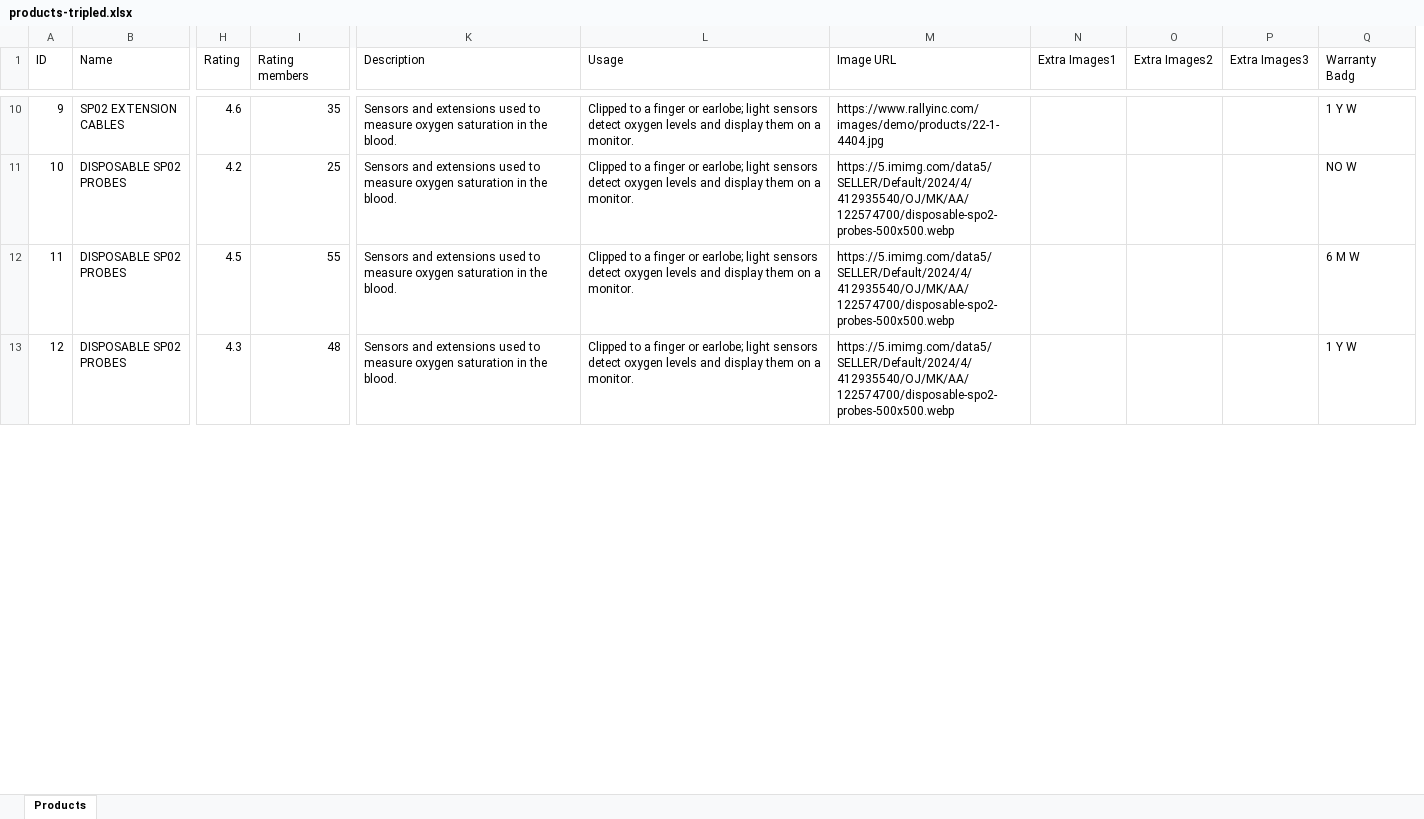
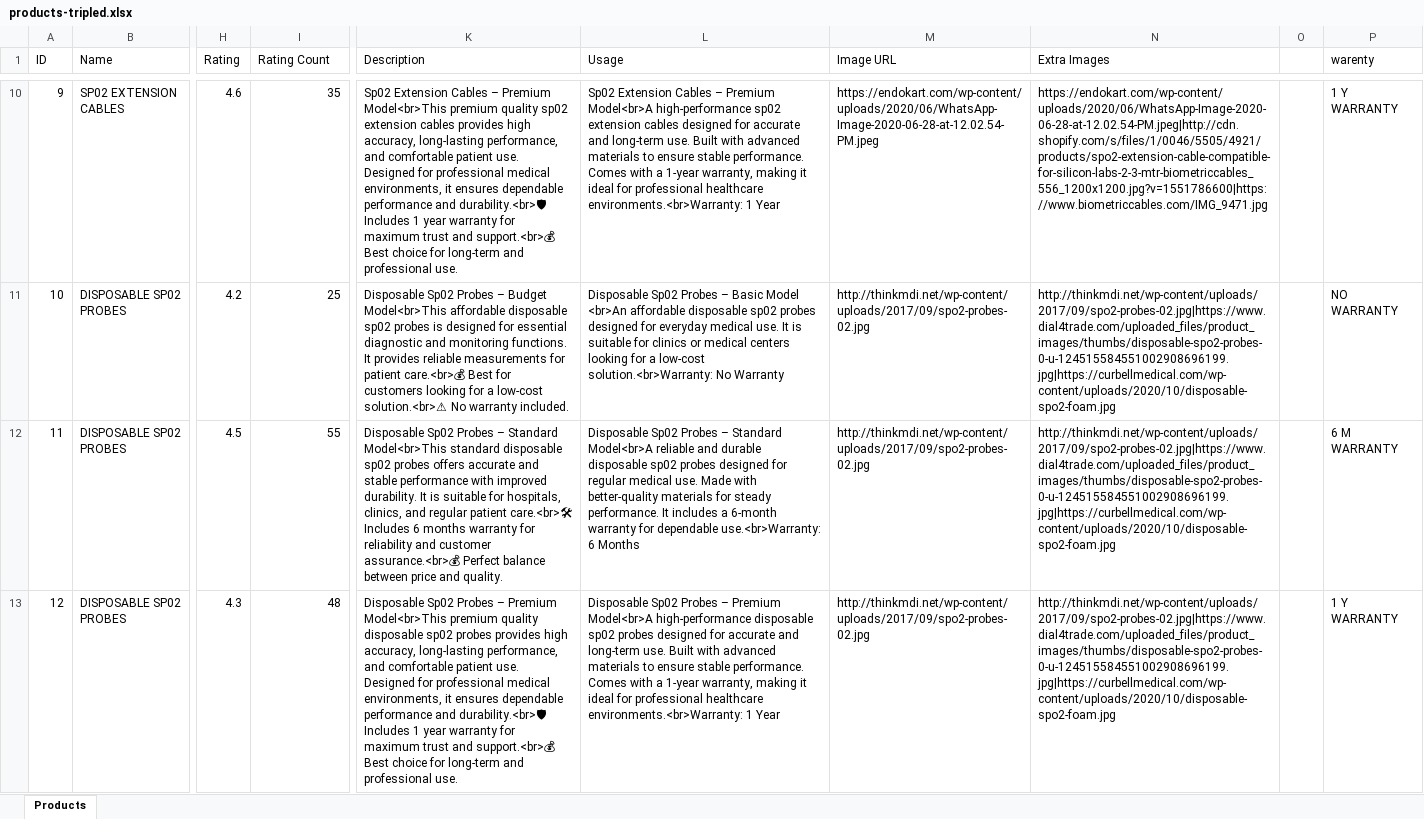
Before and after one commit to samuelpauljalli-star/wilson_health_care, an Excel workbook: products-tripled.xlsx, sheet Products, drawn as a sheet; only a part is shown, gaps mark what is left out; values as stored, in another font and other column widths than the file's, no cell formats; removed rows and columns are numbered as before the commit, all else as after; the diff covers the shown part only; the diff names each change by its address in the sheet, - before the commit and + after, or states it on an @@ line.

Commit message:
Update product data, chatbot and assets
Refresh product catalog and UI: updated data.js import timestamp and many product entries (descriptions, warranties, images, ratings), improved product-detail HTML/CSS/JS and product-manager pages. Hardened chatbot (chatbot.html) to trim queries, block admin/founder-sensitive terms, and improve product search/response flow. Added broken-images-list.json and broken-check-output.txt (script error output) and new WILSON HEALTH CARE PRICE LIST 2026 - Copy.pdf. Updated utility scripts for export/import/sync/triple-products and sync-firebase.html; minor style adjustments to improve metadata quality, admin analytics, and chatbot security/UX.

```diff
--- a/products-tripled.xlsx (sheet Products)
+++ b/products-tripled.xlsx (sheet Products)
-column N (Extra Images1), empty
-column O (Extra Images2), empty
-column P (Extra Images3), empty
-column Q (Warranty Badg), rows 10-13: 1 Y W | NO W | 6 M W | 1 Y W
+column N (Extra Images), rows 10-13: https://endokart.com/wp-content/uploads/2020/06/WhatsApp-Image-2020-06-28-at-12.02.54-PM.jpeg|http://cdn.shopify.com/s/files/1/0046/5505/4921/products/spo2-extension-cable-compatible-for-silicon-labs-2-3-mtr-biometriccables_556_1200x1200.jpg?v=1551786600|https://www.biometriccables.com/IMG_9471.jpg | http://thinkmdi.net/wp-content/uploads/2017/09/spo2-probes-02.jpg|https://www.dial4trade.com/uploaded_files/product_images/thumbs/disposable-spo2-probes-0-u-124515584551002908696199.jpg|https://curbellmedical.com/wp-content/uploads/2020/10/disposable-spo2-foam.jpg | http://thinkmdi.net/wp-content/uploads/2017/09/spo2-probes-02.jpg|https://www.dial4trade.com/uploaded_files/product_images/thumbs/disposable-spo2-probes-0-u-124515584551002908696199.jpg|https://curbellmedical.com/wp-content/uploads/2020/10/disposable-spo2-foam.jpg | http://thinkmdi.net/wp-content/uploads/2017/09/spo2-probes-02.jpg|https://www.dial4trade.com/uploaded_files/product_images/thumbs/disposable-spo2-probes-0-u-124515584551002908696199.jpg|https://curbellmedical.com/wp-content/uploads/2020/10/disposable-spo2-foam.jpg
+column O, empty
+column P (warenty), rows 10-13: 1 Y WARRANTY | NO WARRANTY | 6 M WARRANTY | 1 Y WARRANTY
-I1: Rating members
+I1: Rating Count
-K10 (Description): Sensors and extensions used to measure oxygen saturation in the blood.
+K10 (Description): Sp02 Extension Cables – Premium Model<br>This premium quality sp02 extension cables provides high accuracy, long-lasting performance, and comfortable patient use. Designed for professional medical environments, it ensures dependable performance and durability.<br>🛡 Includes 1 year warranty for maximum trust and support.<br>💰 Best choice for long-term and professional use.
-L10 (Usage): Clipped to a finger or earlobe; light sensors detect oxygen levels and display them on a monitor.
+L10 (Usage): Sp02 Extension Cables – Premium Model<br>A high-performance sp02 extension cables designed for accurate and long-term use. Built with advanced materials to ensure stable performance. Comes with a 1-year warranty, making it ideal for professional healthcare environments.<br>Warranty: 1 Year
-M10 (Image URL): https://www.rallyinc.com/images/demo/products/22-1-4404.jpg
+M10 (Image URL): https://endokart.com/wp-content/uploads/2020/06/WhatsApp-Image-2020-06-28-at-12.02.54-PM.jpeg
-K11 (Description): Sensors and extensions used to measure oxygen saturation in the blood.
+K11 (Description): Disposable Sp02 Probes – Budget Model<br>This affordable disposable sp02 probes is designed for essential diagnostic and monitoring functions. It provides reliable measurements for patient care.<br>💰 Best for customers looking for a low-cost solution.<br>⚠ No warranty included.
-L11 (Usage): Clipped to a finger or earlobe; light sensors detect oxygen levels and display them on a monitor.
+L11 (Usage): Disposable Sp02 Probes – Basic Model <br>An affordable disposable sp02 probes designed for everyday medical use. It is suitable for clinics or medical centers looking for a low-cost solution.<br>Warranty: No Warranty
-M11:M13 (Image URL): https://5.imimg.com/data5/SELLER/Default/2024/4/412935540/OJ/MK/AA/122574700/disposable-spo2-probes-500x500.webp
+M11:M13 (Image URL): http://thinkmdi.net/wp-content/uploads/2017/09/spo2-probes-02.jpg
-K12 (Description): Sensors and extensions used to measure oxygen saturation in the blood.
+K12 (Description): Disposable Sp02 Probes – Standard Model<br>This standard disposable sp02 probes offers accurate and stable performance with improved durability. It is suitable for hospitals, clinics, and regular patient care.<br>🛠 Includes 6 months warranty for reliability and customer assurance.<br>💰 Perfect balance between price and quality.
-L12 (Usage): Clipped to a finger or earlobe; light sensors detect oxygen levels and display them on a monitor.
+L12 (Usage): Disposable Sp02 Probes – Standard Model<br>A reliable and durable disposable sp02 probes designed for regular medical use. Made with better-quality materials for steady performance. It includes a 6-month warranty for dependable use.<br>Warranty: 6 Months
-K13 (Description): Sensors and extensions used to measure oxygen saturation in the blood.
+K13 (Description): Disposable Sp02 Probes – Premium Model<br>This premium quality disposable sp02 probes provides high accuracy, long-lasting performance, and comfortable patient use. Designed for professional medical environments, it ensures dependable performance and durability.<br>🛡 Includes 1 year warranty for maximum trust and support.<br>💰 Best choice for long-term and professional use.
-L13 (Usage): Clipped to a finger or earlobe; light sensors detect oxygen levels and display them on a monitor.
+L13 (Usage): Disposable Sp02 Probes – Premium Model<br>A high-performance disposable sp02 probes designed for accurate and long-term use. Built with advanced materials to ensure stable performance. Comes with a 1-year warranty, making it ideal for professional healthcare environments.<br>Warranty: 1 Year
```
Also changed, not shown: 1032 edited cells elsewhere in this sheet, cell formats, 18 other files.
